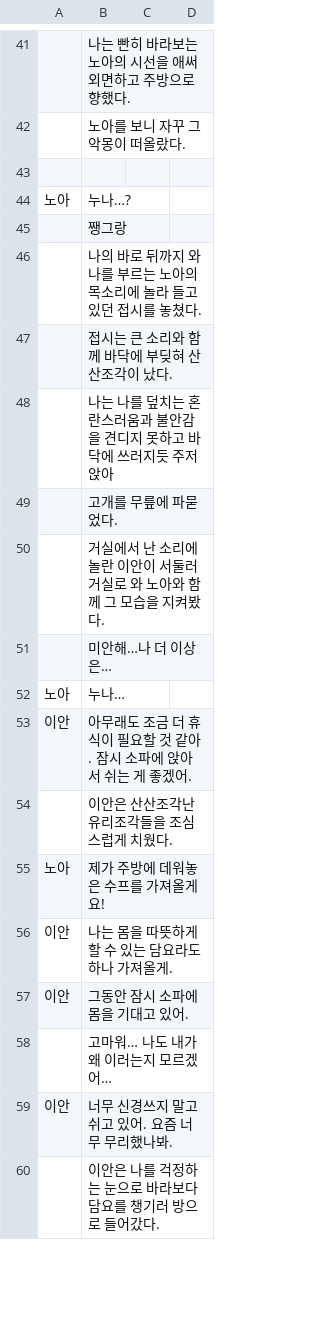
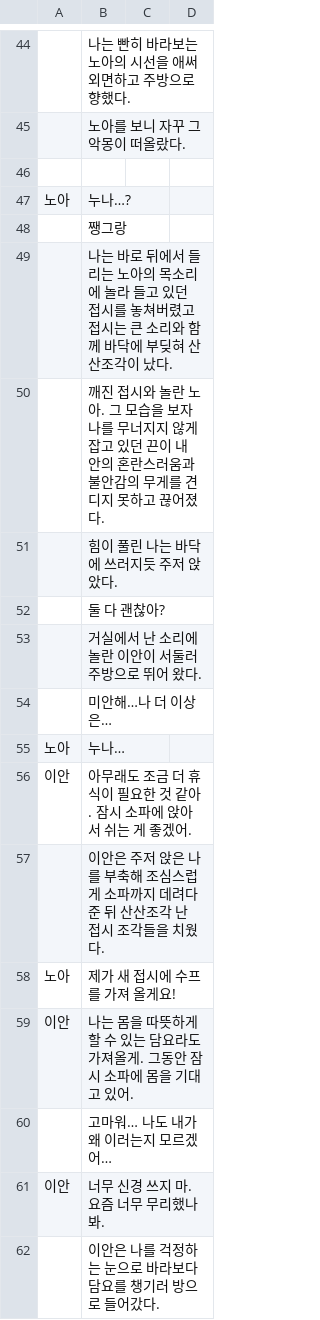
Before and after one commit to kjh99660/writer_project, a CSV file: writer_project_unity/Assets/Resources/scenario_9.csv, drawn as a sheet; only a part is shown, gaps mark what is left out; the diff covers the shown part only.

```diff
--- a/writer_project_unity/Assets/Resources/scenario_9.csv
+++ b/writer_project_unity/Assets/Resources/scenario_9.csv
@@ -45,16 +48,15 @@
   ,쨍그랑
-  ,나의 바로 뒤까지 와 나를 부르는 노아의 목소리에 놀라 들고 있던 접시를 놓쳤다.
-  ,접시는 큰 소리와 함께 바닥에 부딪혀 산산조각이 났다.
-  ,나는 나를 덮치는 혼란스러움과 불안감을 견디지 못하고 바닥에 쓰러지듯 주저앉아
-  ,고개를 무릎에 파묻었다.
-  ,거실에서 난 소리에 놀란 이안이 서둘러 거실로 와 노아와 함께 그 모습을 지켜봤다.
+  ,나는 바로 뒤에서 들리는 노아의 목소리에 놀라 들고 있던 접시를 놓쳐버렸고 접시는 큰 소리와 함께 바닥에 부딪혀 산산조각이 났다.
+  ,깨진 접시와 놀란 노아. 그 모습을 보자 나를 무너지지 않게 잡고 있던 끈이 내 안의 혼란스러움과 불안감의 무게를 견디지 못하고 끊어졌다.
+  ,힘이 풀린 나는 바닥에 쓰러지듯 주저 앉았다.
+  ,둘 다 괜찮아?
+  ,거실에서 난 소리에 놀란 이안이 서둘러 주방으로 뛰어 왔다.
   ,미안해…나 더 이상은…
 노아,누나…
-이안,아무래도 조금 더 휴식이 필요할 것 같아. 잠시 소파에 앉아서 쉬는 게 좋겠어.
-  ,이안은 산산조각난 유리조각들을 조심스럽게 치웠다.
-노아,제가 주방에 데워놓은 수프를 가져올게요!
-이안,나는 몸을 따뜻하게 할 수 있는 담요라도 하나 가져올게.
-이안,그동안 잠시 소파에 몸을 기대고 있어.
+이안,아무래도 조금 더 휴식이 필요한 것 같아. 잠시 소파에 앉아서 쉬는 게 좋겠어.
+  ,이안은 주저 앉은 나를 부축해 조심스럽게 소파까지 데려다 준 뒤 산산조각 난 접시 조각들을 치웠다.
+노아,제가 새 접시에 수프를 가져 올게요!
+이안,나는 몸을 따뜻하게 할 수 있는 담요라도 가져올게. 그동안 잠시 소파에 몸을 기대고 있어.
   ,고마워… 나도 내가 왜 이러는지 모르겠어…
-이안,너무 신경쓰지 말고 쉬고 있어. 요즘 너무 무리했나봐.
+이안,너무 신경 쓰지 마. 요즘 너무 무리했나 봐.
   ,이안은 나를 걱정하는 눈으로 바라보다 담요를 챙기러 방으로 들어갔다.
```
Also changed, not shown: 8 added rows, 8 removed rows and 19 edited cells elsewhere in this file, 10 other files.
